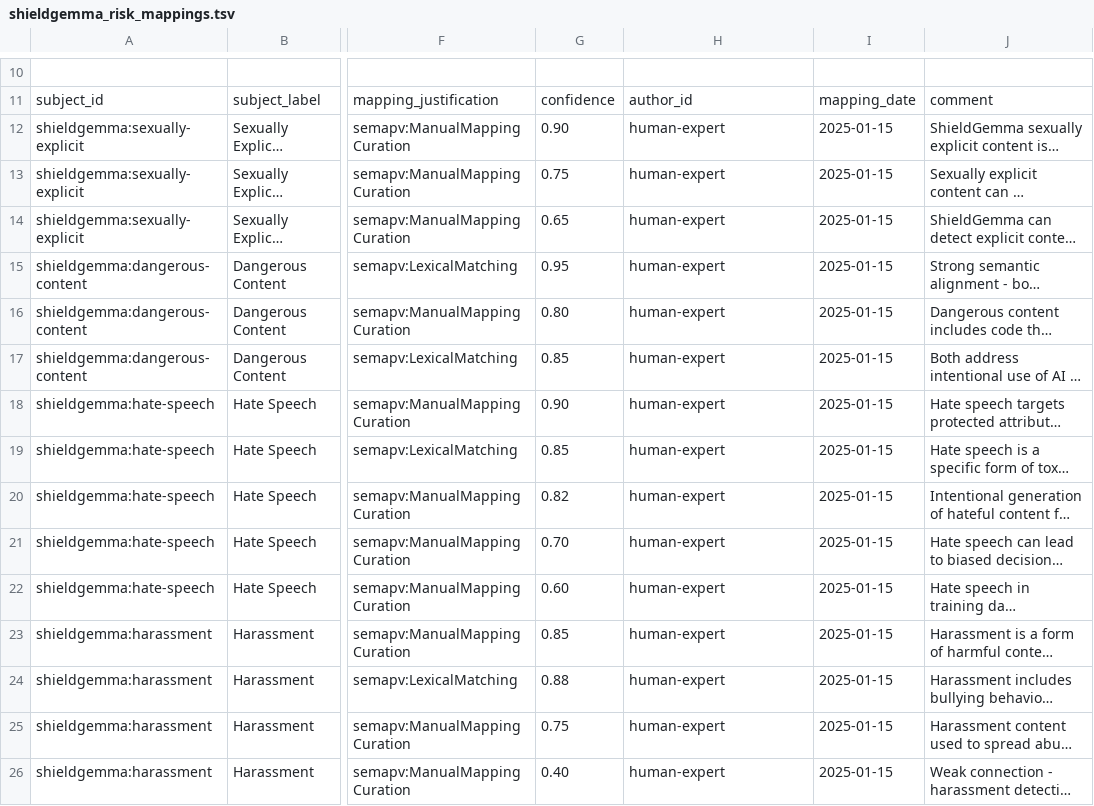
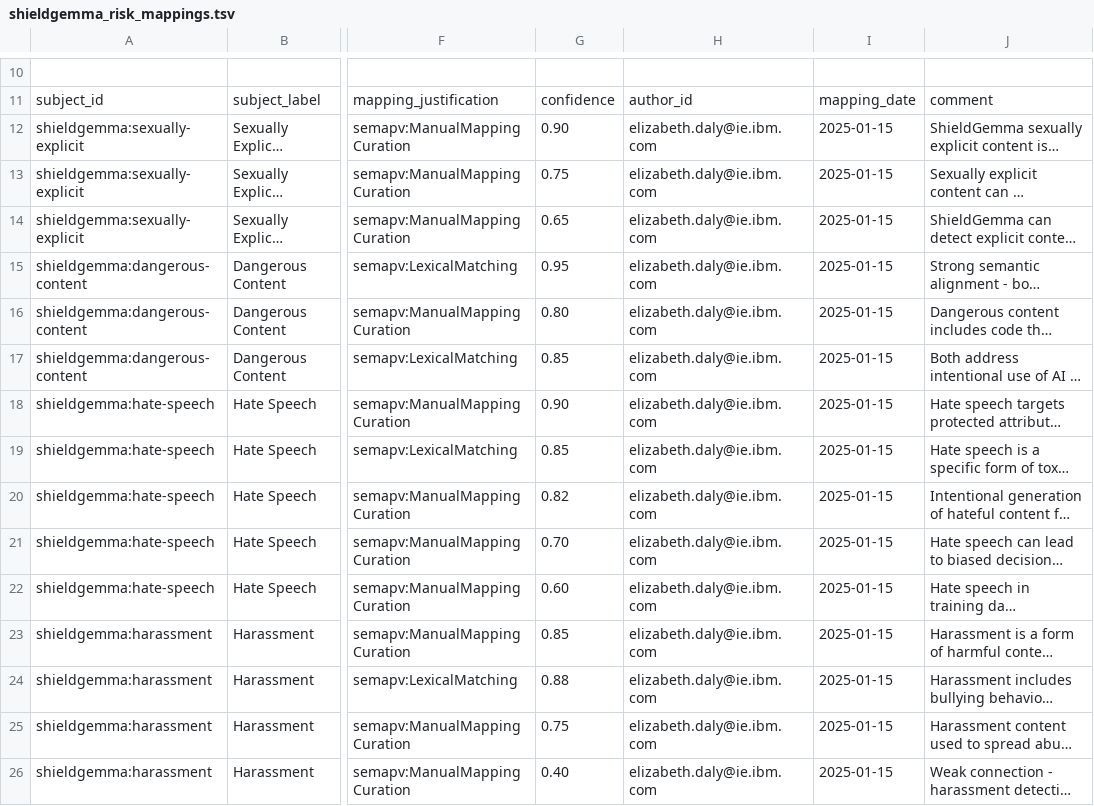
Before and after one commit to IBM/ai-atlas-nexus, a TSV file: src/risk_atlas_nexus/data/mappings/shieldgemma_risk_mappings.tsv, drawn as a sheet; only a part is shown, gaps mark what is left out; long unchanged cells end in …; the diff names each change by its address in the sheet, - before the commit and + after, or states it on an @@ line.

```diff
--- a/src/risk_atlas_nexus/data/mappings/shieldgemma_risk_mappings.tsv
+++ b/src/risk_atlas_nexus/data/mappings/shieldgemma_risk_mappings.tsv
-H12:H26: human-expert
+H12:H26: elizabeth.daly@ie.ibm.com
```
Also changed, not shown: 1 other file.
